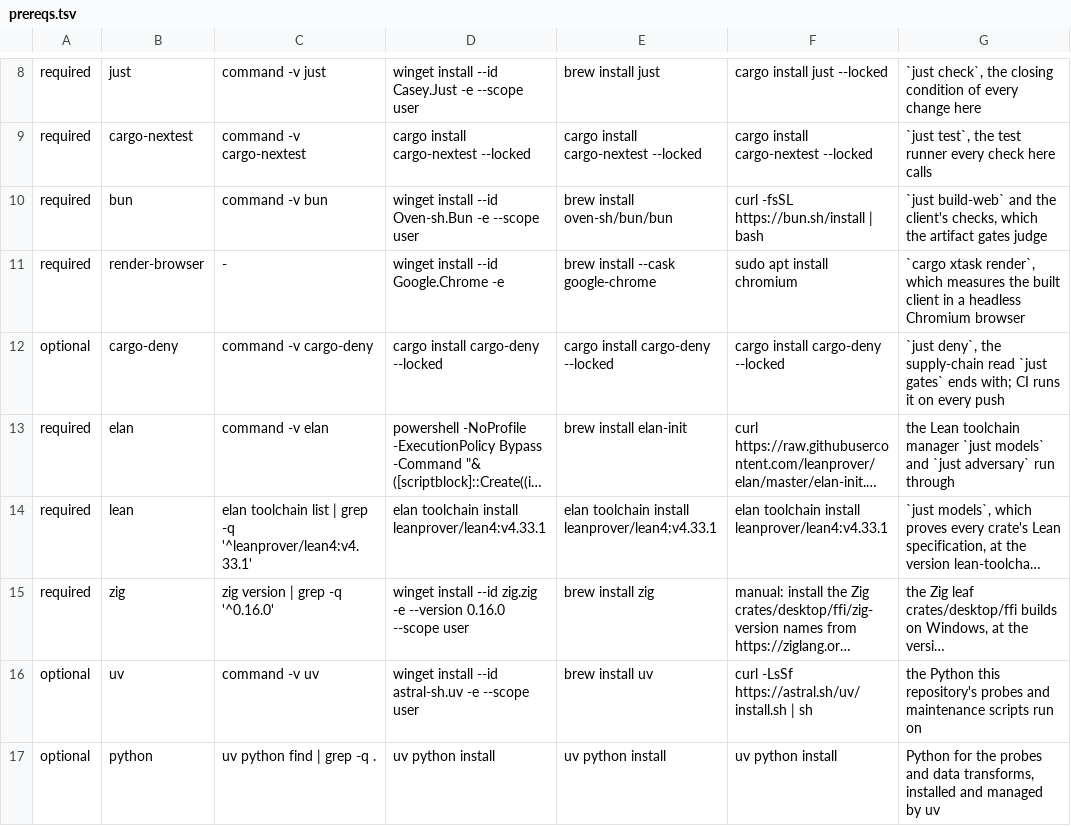
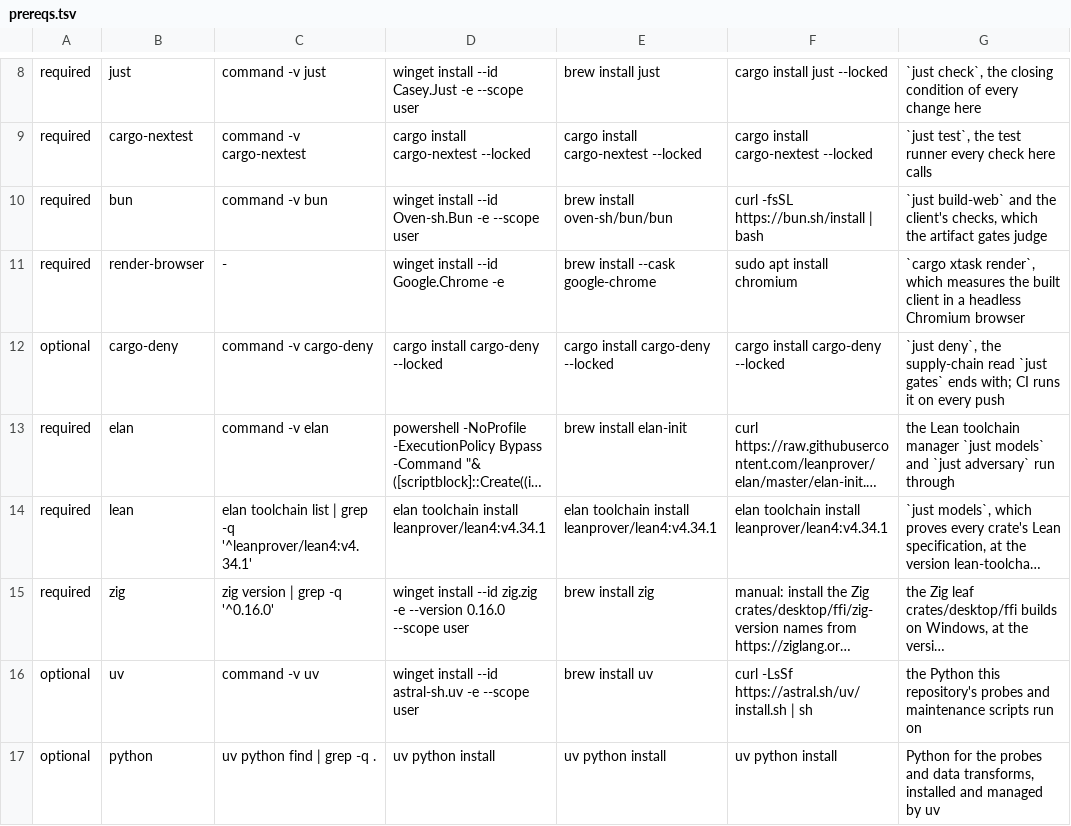
Before and after one commit to 2youg1/sprawling-agents, a TSV file: crates/sprawling/src/doctor/table/prereqs.tsv, drawn as a sheet; only a part is shown, gaps mark what is left out; long unchanged cells end in …; the diff names each change by its address in the sheet, - before the commit and + after, or states it on an @@ line.

Commit message:
card-S11.LEAN3: the specifications name ite_eq_left and ite_eq_right, and the develop tier probes for Lean v4.34.1
Lean 4.34 renames if_pos and if_neg to ite_eq_left and ite_eq_right
and keeps the old names only as deprecated aliases, which
warningAsError turns into errors in simp arguments and term position
alike, not only under rw. The lean row of prereqs.tsv is rendered from
lean-toolchain, so it follows the pin of the previous commit.

```diff
--- a/crates/sprawling/src/doctor/table/prereqs.tsv
+++ b/crates/sprawling/src/doctor/table/prereqs.tsv
-C14: …grep -q '^leanprover/lean4:v4.33.1'
+C14: …grep -q '^leanprover/lean4:v4.34.1'
-D14: …toolchain install leanprover/lean4:v4.33.1
+D14: …toolchain install leanprover/lean4:v4.34.1
-E14: …toolchain install leanprover/lean4:v4.33.1
+E14: …toolchain install leanprover/lean4:v4.34.1
-F14: …toolchain install leanprover/lean4:v4.33.1
+F14: …toolchain install leanprover/lean4:v4.34.1
```
Also changed, not shown: 11 other files.
